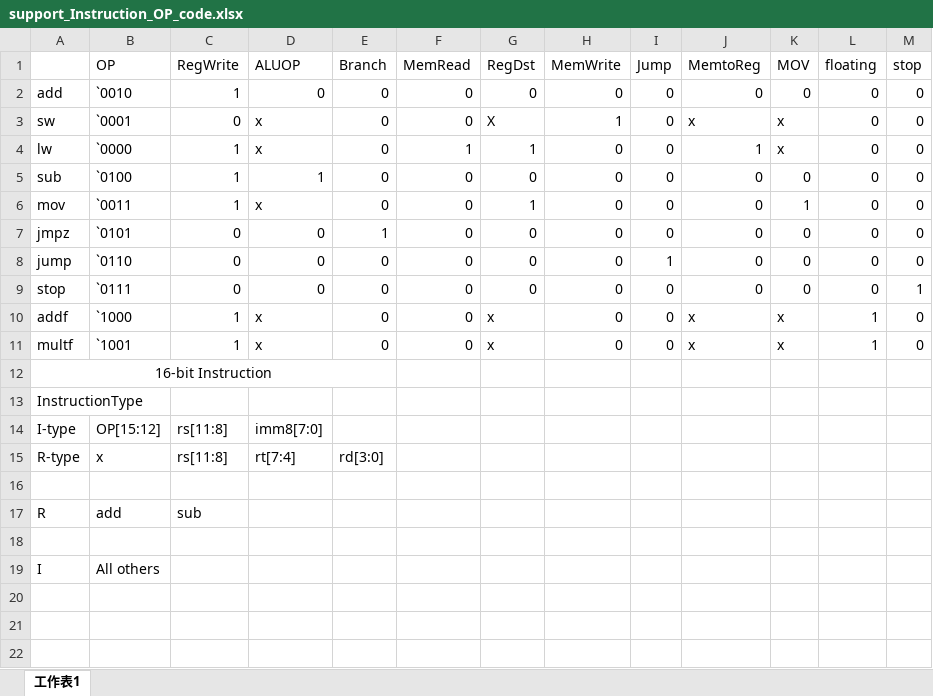
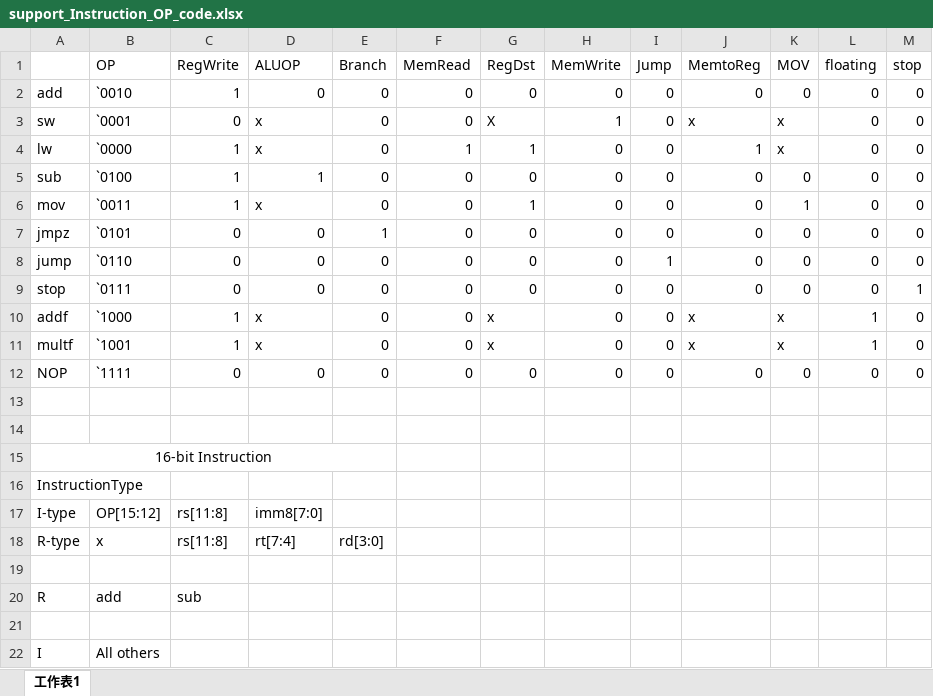
Before and after one commit to sicajc/VLSI_CAD_Project, an Excel workbook: doc/support_Instruction_OP_code.xlsx, sheet 工作表1, drawn as a sheet; values as stored, in another font and other column widths than the file's, no borders; the diff names each change by its address in the sheet, - before the commit and + after, or states it on an @@ line.

```diff
--- a/doc/support_Instruction_OP_code.xlsx (sheet 工作表1)
+++ b/doc/support_Instruction_OP_code.xlsx (sheet 工作表1)
+row 12: NOP | `1111 | 0 | 0 | 0 | 0 | 0 | 0 | 0 | 0 | 0 | 0 | 0
+row 13: (empty)
+row 14: (empty)
```
Also changed, not shown: 4 other files.
